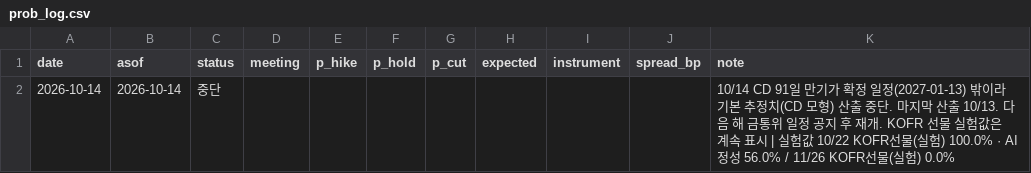
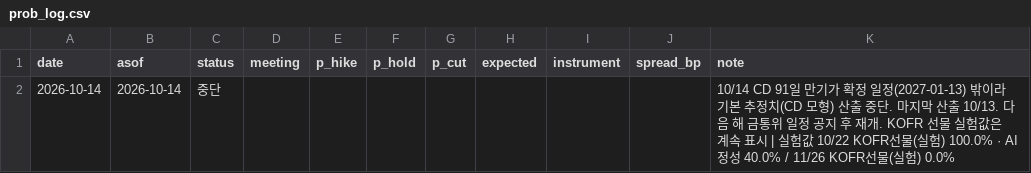
Before and after one commit to raspos/bokwatch, a CSV file: data/prob_log.csv, drawn as a sheet.

```diff
--- a/data/prob_log.csv
+++ b/data/prob_log.csv
@@ -1,2 +1,2 @@
 date,asof,status,meeting,p_hike,p_hold,p_cut,expected,instrument,spread_bp,note
-2026-10-14,2026-10-14,중단,,,,,,,,10/14 CD 91일 만기가 확정 일정(2027-01-13) 밖이라 기본 추정치(CD 모형) 산출 중단. 마지막 산출 10/13. 다음 해 금통위 일정 공지 후 재개. KOFR 선물 실험값은 계속 표시 | 실험값 10/22 KOFR선물(실험) 100.0% · AI정성 56.0% / 11/26 KOFR선물(실험) 0.0%
+2026-10-14,2026-10-14,중단,,,,,,,,10/14 CD 91일 만기가 확정 일정(2027-01-13) 밖이라 기본 추정치(CD 모형) 산출 중단. 마지막 산출 10/13. 다음 해 금통위 일정 공지 후 재개. KOFR 선물 실험값은 계속 표시 | 실험값 10/22 KOFR선물(실험) 100.0% · AI정성 40.0% / 11/26 KOFR선물(실험) 0.0%
```
Also changed, not shown: 11 other files.
